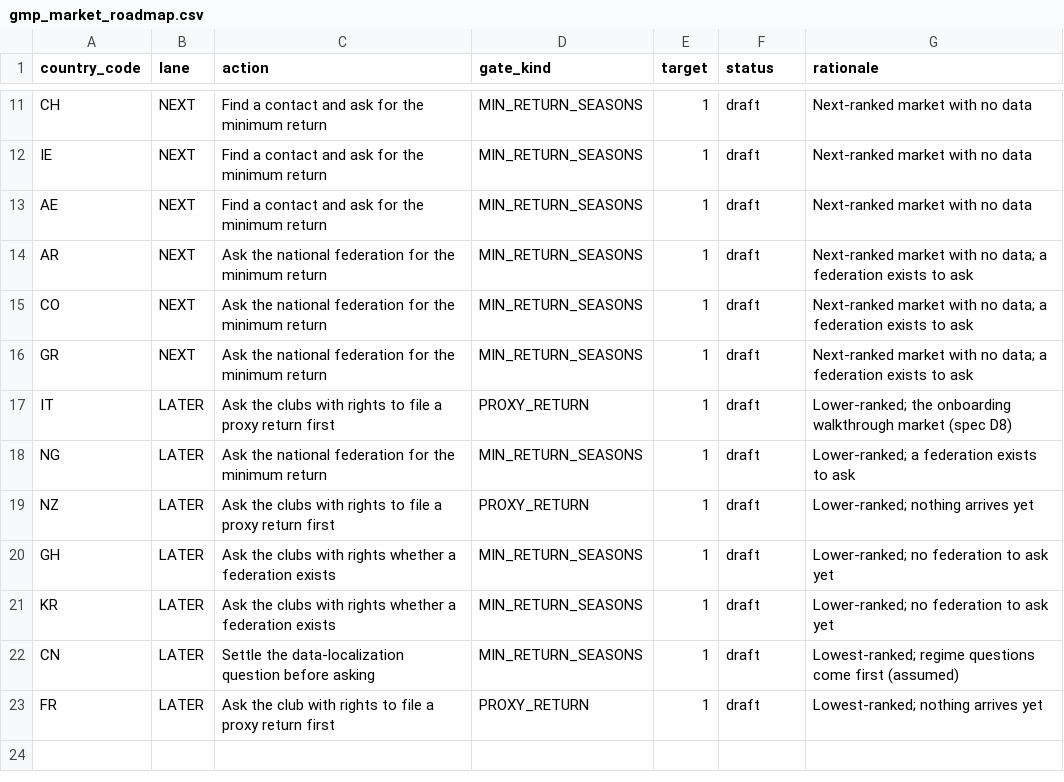
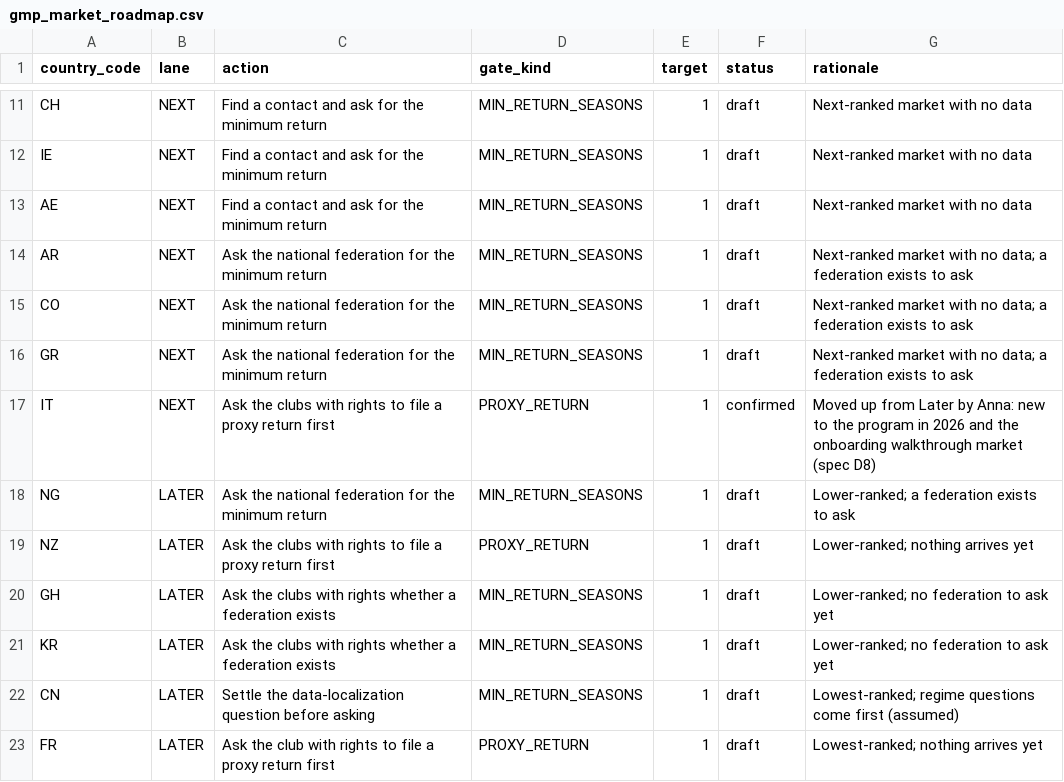
Before and after one commit to anna-malakhova-anna/football-project-next-gen, a CSV file: dbt/seeds/gmp_market_roadmap.csv, drawn as a sheet; only a part is shown, gaps mark what is left out.

```diff
--- a/dbt/seeds/gmp_market_roadmap.csv
+++ b/dbt/seeds/gmp_market_roadmap.csv
@@ -16,3 +16,3 @@ CO,NEXT,Ask the national federation for the minimum return,MIN_RETURN_SEASONS,1,
 GR,NEXT,Ask the national federation for the minimum return,MIN_RETURN_SEASONS,1,draft,Next-ranked market with no data; a federation exists to ask
-IT,LATER,Ask the clubs with rights to file a proxy return first,PROXY_RETURN,1,draft,Lower-ranked; the onboarding walkthrough market (spec D8)
+IT,NEXT,Ask the clubs with rights to file a proxy return first,PROXY_RETURN,1,confirmed,Moved up from Later by Anna: new to the program in 2026 and the onboarding walkthrough market (spec D8)
 NG,LATER,Ask the national federation for the minimum return,MIN_RETURN_SEASONS,1,draft,Lower-ranked; a federation exists to ask
```
Also changed, not shown: 1 other file.
